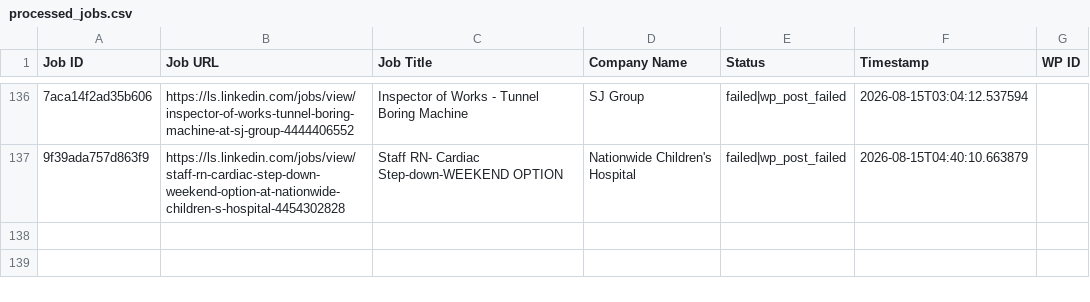
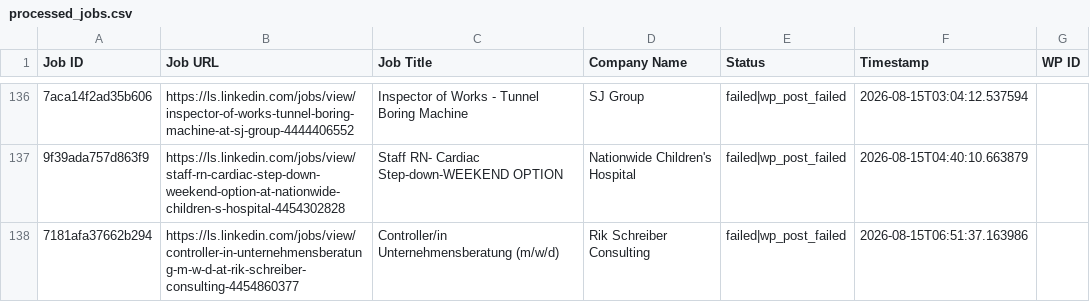
Before and after one commit to innovationinc2000/ls, a CSV file: processed_jobs.csv, drawn as a sheet; only a part is shown, gaps mark what is left out; the diff names each change by its address in the sheet, - before the commit and + after, or states it on an @@ line.

```diff
--- a/processed_jobs.csv
+++ b/processed_jobs.csv
+row 138: 7181afa37662b294 | https://ls.linkedin.com/jobs/view/controller-in-unternehmensberatung-m-w-d-at-rik-schreiber-consulting-4454860377 | Controller/in Unternehmensberatung (m/w/d) | Rik Schreiber Consulting | failed|wp_post_failed | 2026-08-15T06:51:37.163986
```
